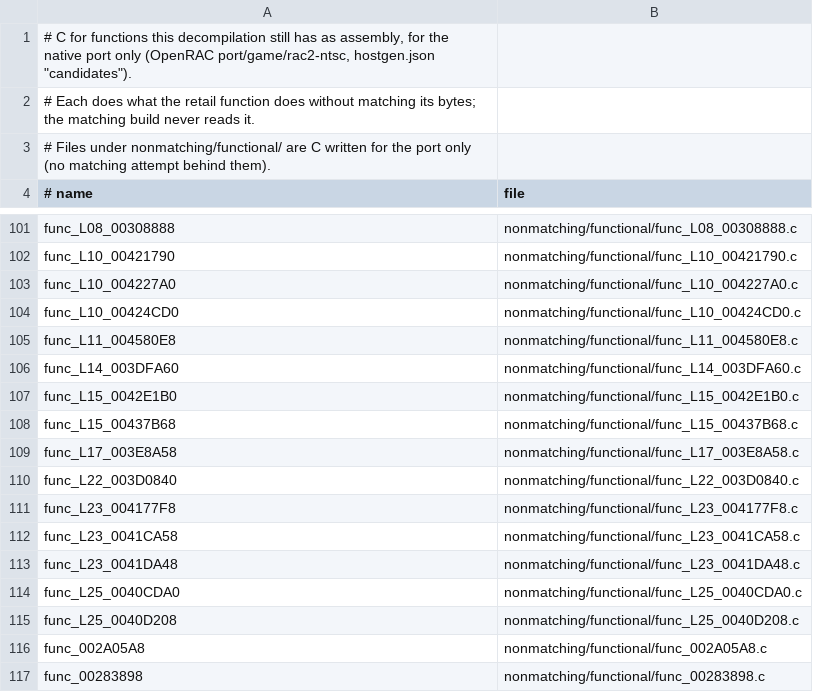
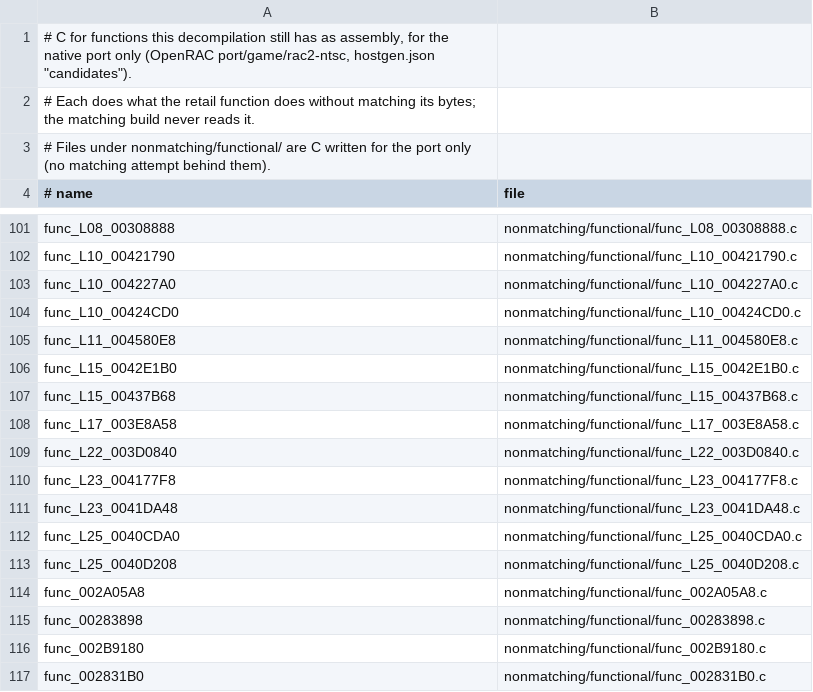
Before and after one commit to OpenRAC/rac2-decomp, a TSV file: nonmatching/functional.tsv, drawn as a sheet; only a part is shown, gaps mark what is left out; the shorter side is filled out with more unchanged rows.

```diff
--- a/nonmatching/functional.tsv
+++ b/nonmatching/functional.tsv
@@ -105,3 +105,2 @@ func_L10_00424CD0	nonmatching/functional/func_L10_00424CD0.c
 func_L11_004580E8	nonmatching/functional/func_L11_004580E8.c
-func_L14_003DFA60	nonmatching/functional/func_L14_003DFA60.c
 func_L15_0042E1B0	nonmatching/functional/func_L15_0042E1B0.c
@@ -111,3 +110,2 @@ func_L22_003D0840	nonmatching/functional/func_L22_003D0840.c
 func_L23_004177F8	nonmatching/functional/func_L23_004177F8.c
-func_L23_0041CA58	nonmatching/functional/func_L23_0041CA58.c
 func_L23_0041DA48	nonmatching/functional/func_L23_0041DA48.c
```
Also changed, not shown: 31 other files.
